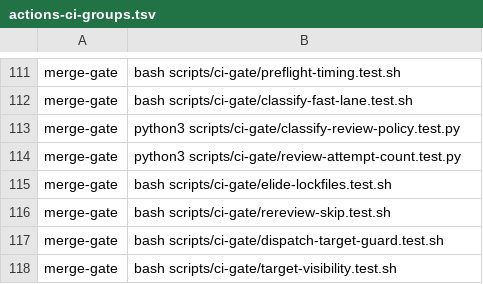
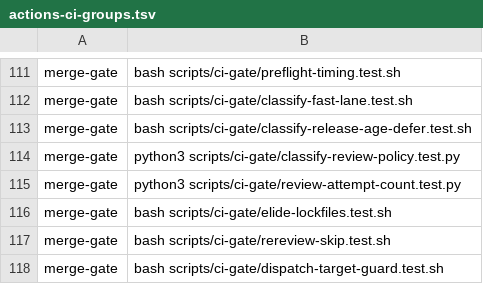
Before and after one commit to Verjson/.github, a TSV file: scripts/actions-ci-groups.tsv, drawn as a sheet; only a part is shown, gaps mark what is left out; the shorter side is filled out with more unchanged rows; the diff names each change by its address in the sheet, - before the commit and + after, or states it on an @@ line.

```diff
--- a/scripts/actions-ci-groups.tsv
+++ b/scripts/actions-ci-groups.tsv
+row 113: merge-gate | bash scripts/ci-gate/classify-release-age-defer.test.sh
```
Also changed, not shown: 1 other file.
